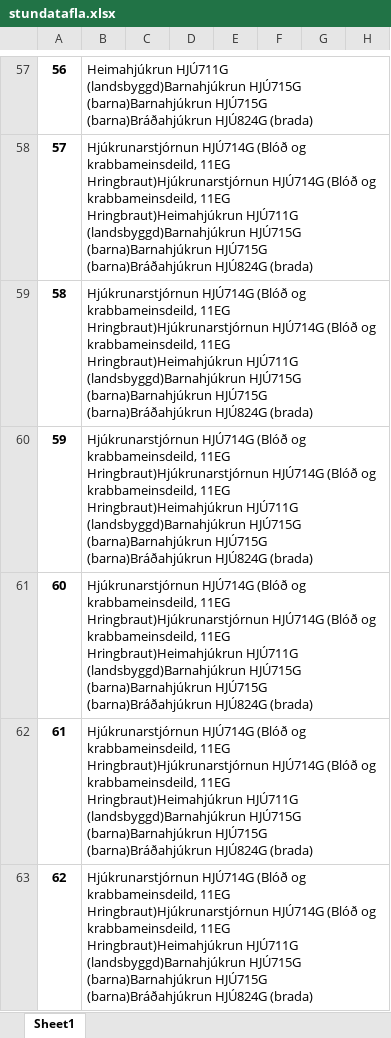
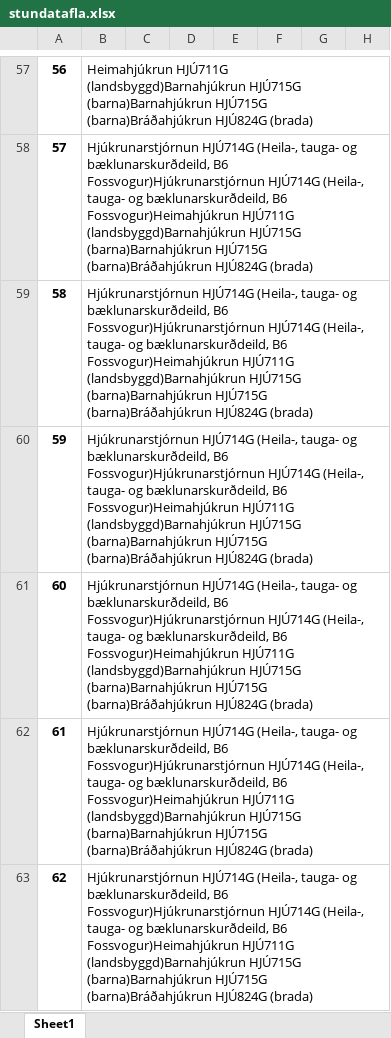
Before and after one commit to BjarniHaukur/TV5, an Excel workbook: stundatafla.xlsx, sheet Sheet1, drawn as a sheet; only a part is shown, gaps mark what is left out; values as stored, in another font and other column widths than the file's, no borders; the diff covers the shown part only; the diff names each change by its address in the sheet, - before the commit and + after, or states it on an @@ line.

```diff
--- a/stundatafla.xlsx (sheet Sheet1)
+++ b/stundatafla.xlsx (sheet Sheet1)
-B58:B63: Hjúkrunarstjórnun HJÚ714G (Blóð og krabbameinsdeild, 11EG Hringbraut)Hjúkrunarstjórnun HJÚ714G (Blóð og krabbameinsdeild, 11EG Hringbraut)Heimahjúkrun HJÚ711G (landsbyggd)Barnahjúkrun…
+B58:B63: Hjúkrunarstjórnun HJÚ714G (Heila-, tauga- og bæklunarskurðdeild, B6 Fossvogur)Hjúkrunarstjórnun HJÚ714G (Heila-, tauga- og bæklunarskurðdeild, B6 Fossvogur)Heimahjúkrun HJÚ711G (landsbyggd)Barnahjúkrun…
```
Also changed, not shown: 70 edited cells elsewhere in this sheet, 1 other file.
